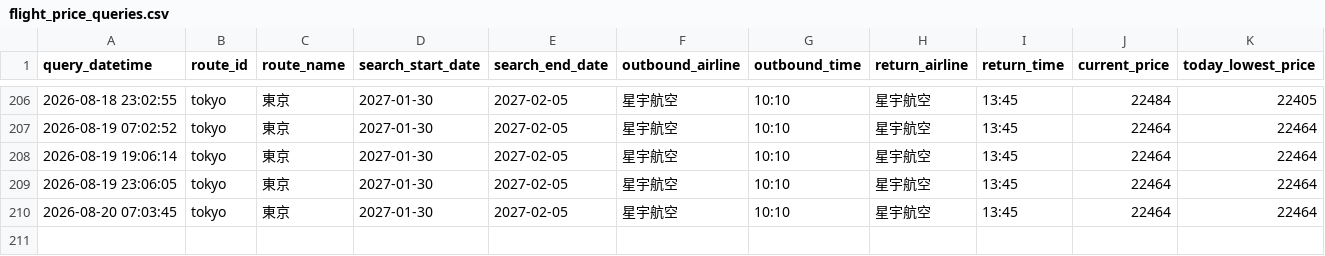
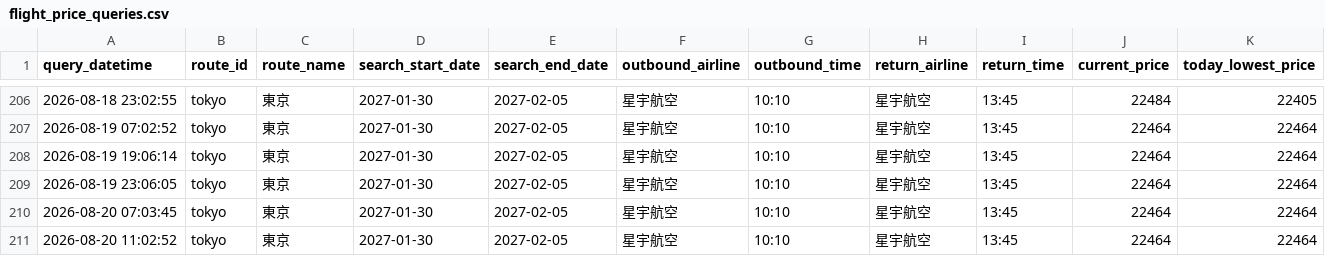
Before and after one commit to garycheng1009/plane-ticket, a CSV file: data/flight_price_queries.csv, drawn as a sheet; only a part is shown, gaps mark what is left out; rows hold the shown columns only; the diff names each change by its address in the sheet, - before the commit and + after, or states it on an @@ line.

```diff
--- a/data/flight_price_queries.csv
+++ b/data/flight_price_queries.csv
+row 211: 2026-08-20 11:02:52 | tokyo | 東京 | 2027-01-30 | 2027-02-05 | 星宇航空 | 10:10 | 星宇航空 | 13:45 | 22464 | 22464
```
Also changed, not shown: 2 other files.
